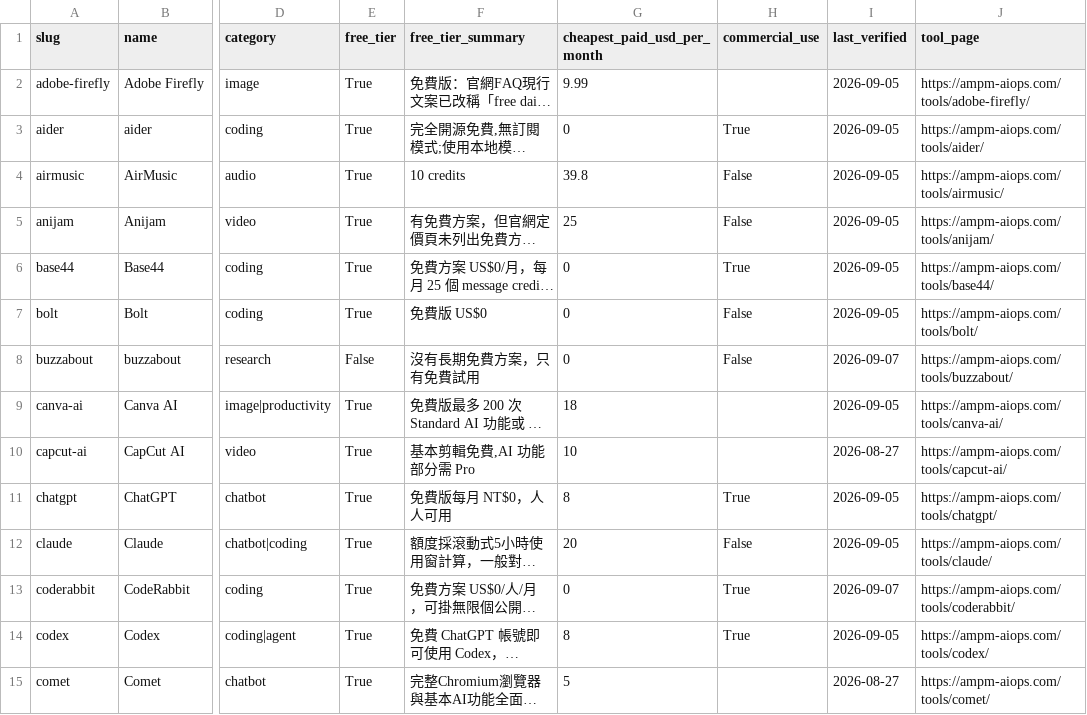
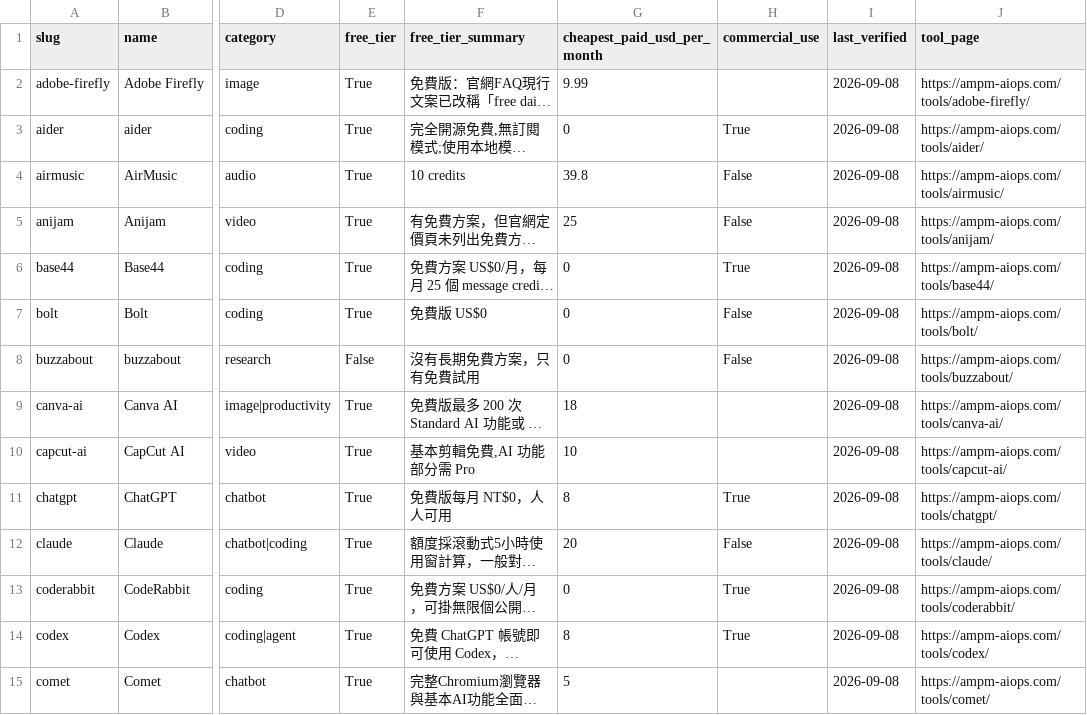
Before and after one commit to AMPM-AIOPS-HQ/awesome-ai-tools-pricing, a CSV file: data/ai_tools_2026.csv, drawn as a sheet; only a part is shown, gaps mark what is left out; long unchanged cells end in …; the diff covers the shown part only; the diff names each change by its address in the sheet, - before the commit and + after, or states it on an @@ line.

```diff
--- a/data/ai_tools_2026.csv
+++ b/data/ai_tools_2026.csv
-I2:I7 (last_verified): 2026-09-05
+I2:I7 (last_verified): 2026-09-08
-I8 (last_verified): 2026-09-07
+I8 (last_verified): 2026-09-08
-I9 (last_verified): 2026-09-05
+I9 (last_verified): 2026-09-08
-I10 (last_verified): 2026-08-27
+I10 (last_verified): 2026-09-08
-I11:I12 (last_verified): 2026-09-05
+I11:I12 (last_verified): 2026-09-08
-I13 (last_verified): 2026-09-07
+I13 (last_verified): 2026-09-08
-I14 (last_verified): 2026-09-05
+I14 (last_verified): 2026-09-08
-I15 (last_verified): 2026-08-27
+I15 (last_verified): 2026-09-08
```
Also changed, not shown: 1 added row and 89 edited cells elsewhere in this file, datasets/esim/esim_2026.csv, 18 other files.
